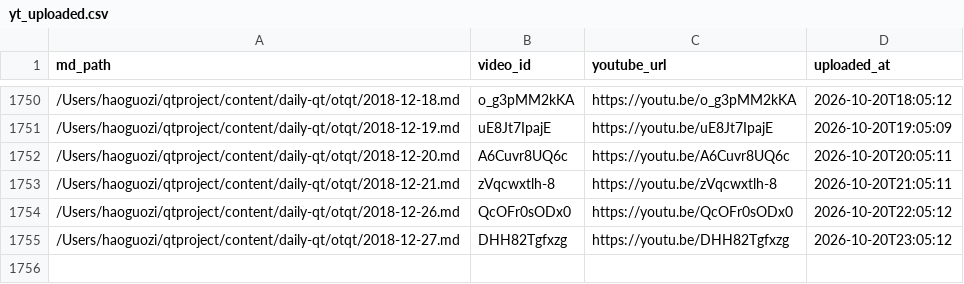
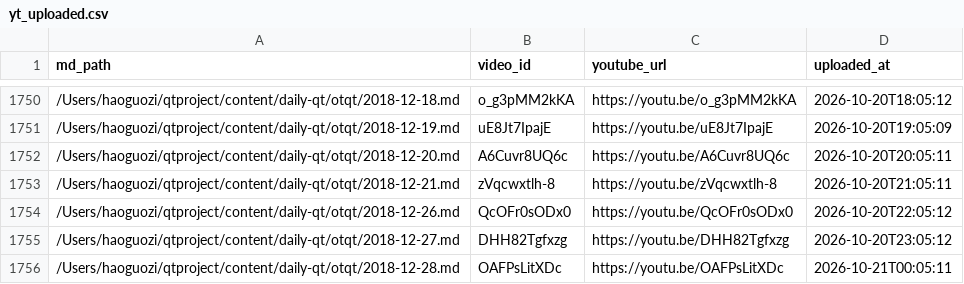
Before and after one commit to aweholy777/aweholy777.github.io, a CSV file: video-pipeline/yt_uploaded.csv, drawn as a sheet; only a part is shown, gaps mark what is left out; the diff names each change by its address in the sheet, - before the commit and + after, or states it on an @@ line.

Commit message:
mac upload: 2026-10-21 00:05

```diff
--- a/video-pipeline/yt_uploaded.csv
+++ b/video-pipeline/yt_uploaded.csv
+row 1756: /Users/haoguozi/qtproject/content/daily-qt/otqt/2018-12-28.md | OAFPsLitXDc | https://youtu.be/OAFPsLitXDc | 2026-10-21T00:05:11
```
Also changed, not shown: 3 other files.
